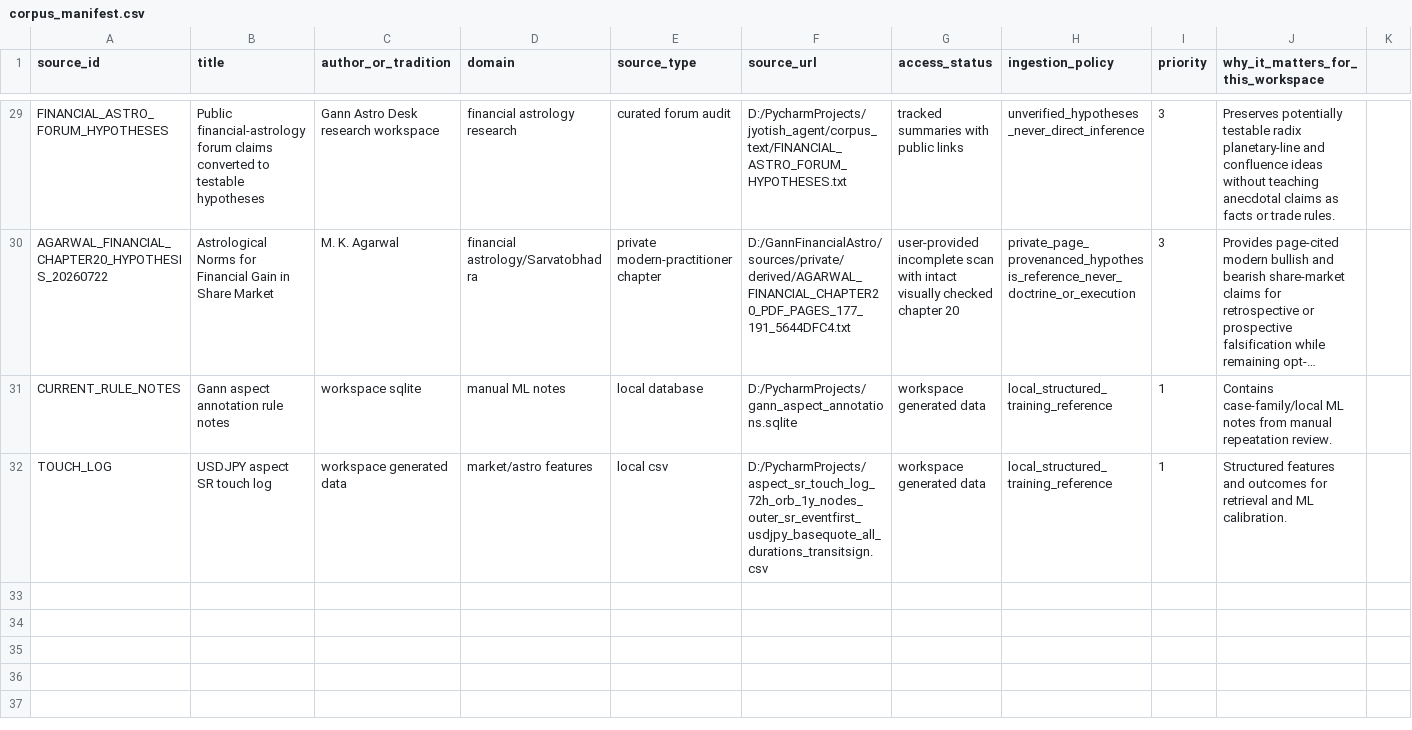
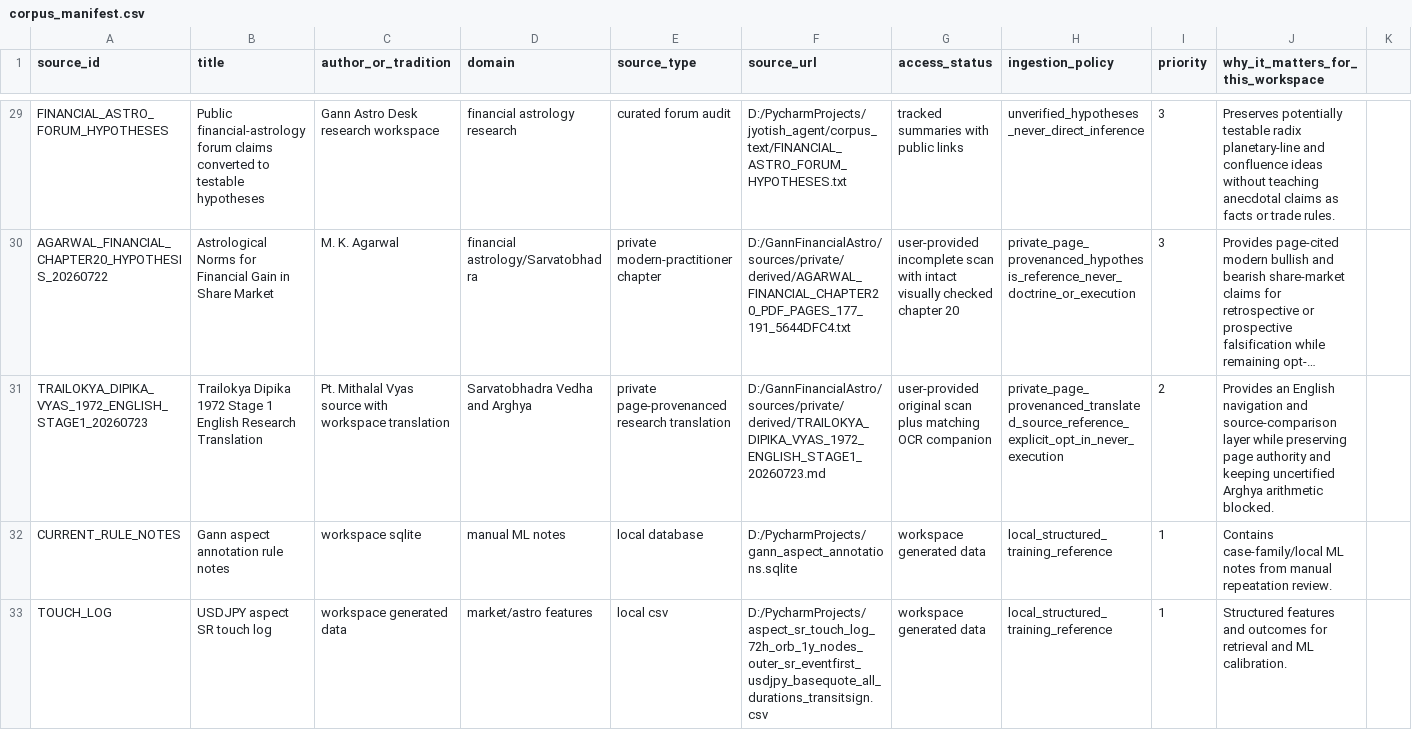
Before and after one commit to gouravdamade/gann-financial-astro-research, a CSV file: jyotish_agent/corpus_manifest.csv, drawn as a sheet; only a part is shown, gaps mark what is left out; long unchanged cells end in …; rows hold the shown columns only; the diff names each change by its address in the sheet, - before the commit and + after, or states it on an @@ line.

Commit message:
Add Trailokya Dipika source profile

```diff
--- a/jyotish_agent/corpus_manifest.csv
+++ b/jyotish_agent/corpus_manifest.csv
+row 31: TRAILOKYA_DIPIKA_VYAS_1972_ENGLISH_STAGE1_20260723 | Trailokya Dipika 1972 Stage 1 English Research Translation | Pt. Mithalal Vyas source with workspace translation | Sarvatobhadra Vedha and Arghya | private page-provenanced research translation | D:/GannFinancialAstro/sources/private/derived/TRAILOKYA_DIPIKA_VYAS_1972_ENGLISH_STAGE1_20260723.md | user-provided original scan plus matching OCR companion | private_page_provenanced_translated_source_reference_explicit_opt_in_never_execution | 2 | Provides an English navigation and source-comparison layer while preserving page authority and keeping uncertified Arghya arithmetic blocked.
```
Also changed, not shown: 15 other files.
